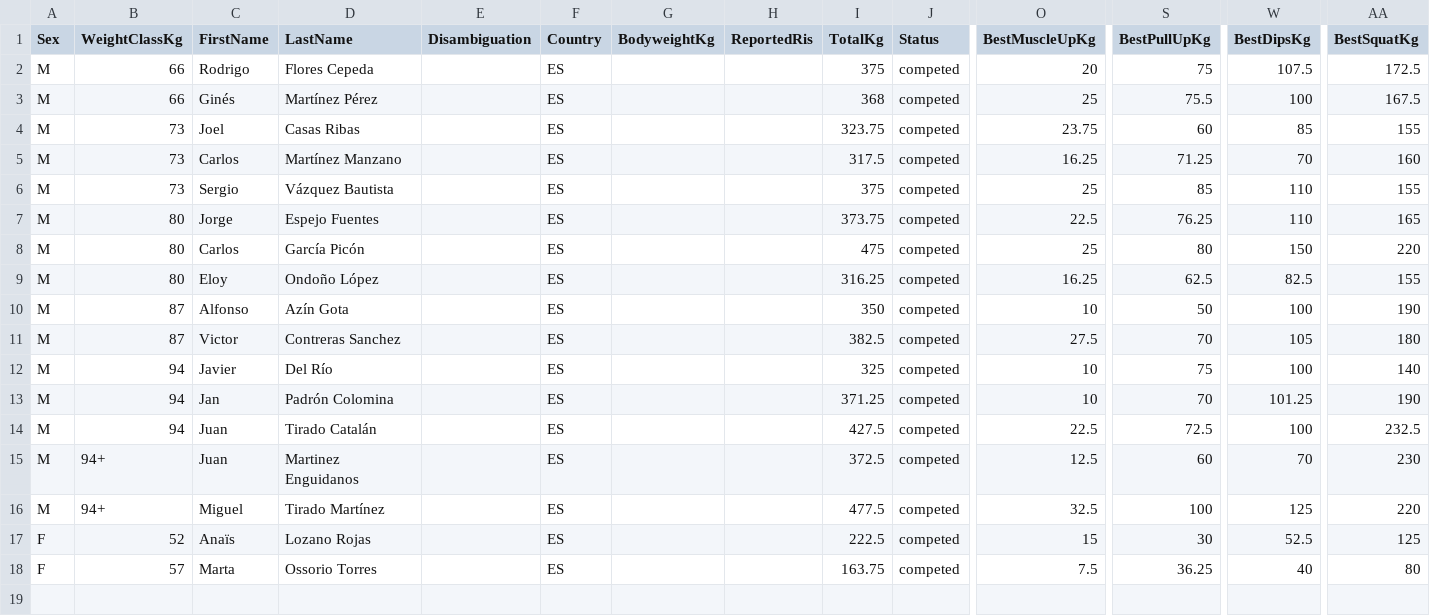
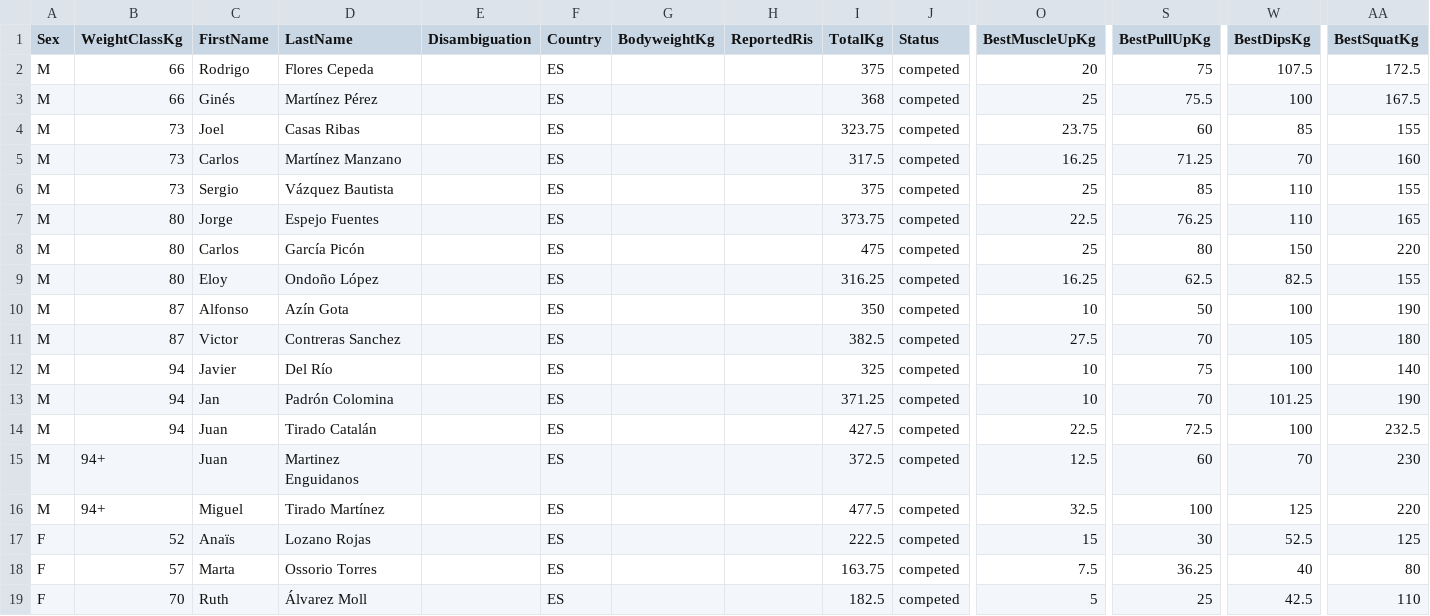
Before and after one commit to openstreetlifting/openstreetlifting, a CSV file: backend/data/competitions/asociacion-espanola-de-streetlifting/2023/aesl-spanish-nationals-all4-2023/entries.csv, drawn as a sheet; only a part is shown, gaps mark what is left out; rows hold the shown columns only; the diff names each change by its address in the sheet, - before the commit and + after, or states it on an @@ line.

Commit message:
fix(data): apply confirmed AESL names and zero muscle-ups

```diff
--- a/backend/data/competitions/asociacion-espanola-de-streetlifting/2023/aesl-spanish-nationals-all4-2023/entries.csv
+++ b/backend/data/competitions/asociacion-espanola-de-streetlifting/2023/aesl-spanish-nationals-all4-2023/entries.csv
+row 19: F | 70 | Ruth | Álvarez Moll |  | ES |  |  | 182.5 | competed | 5 | 25 | 42.5 | 110
```
